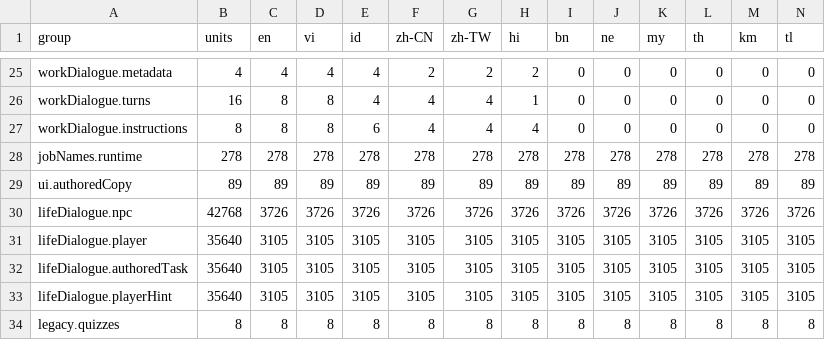
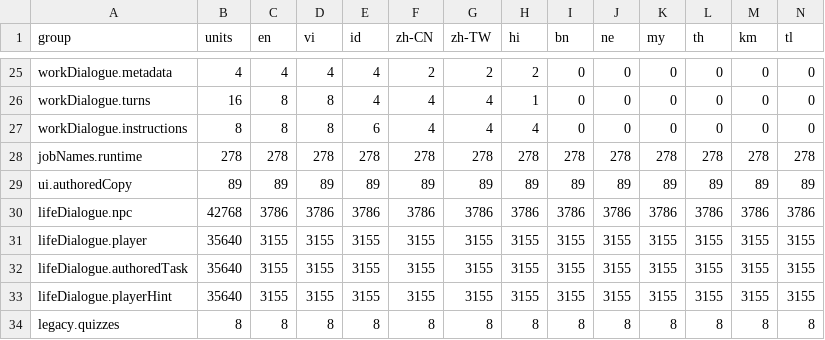
Before and after one commit to duykhanhtokio/japan-app, a CSV file: docs/localization-workspace/coverage.csv, drawn as a sheet; only a part is shown, gaps mark what is left out.

Commit message:
Persist full-utterance dialogue self-repairs and explicit author holds
Validate the immutable staged input tree 5bc6a0a6a95e17b3903f879b55203328c426cd8f through canonical source/ID guards, the real loader and the app coverage audit while six authors continue independent work. 631/7128 scenarios have technical all-locale source coverage; 631 are author-ready, with 0 own editorial file holds still pending. Keep native/domain review false. Continue repairs and the full translation queue.

```diff
--- a/docs/localization-workspace/coverage.csv
+++ b/docs/localization-workspace/coverage.csv
@@ -29,6 +29,6 @@ jobNames.runtime,278,278,278,278,278,278,278,278,278,278,278,278,278
 ui.authoredCopy,89,89,89,89,89,89,89,89,89,89,89,89,89
-lifeDialogue.npc,42768,3726,3726,3726,3726,3726,3726,3726,3726,3726,3726,3726,3726
-lifeDialogue.player,35640,3105,3105,3105,3105,3105,3105,3105,3105,3105,3105,3105,3105
-lifeDialogue.authoredTask,35640,3105,3105,3105,3105,3105,3105,3105,3105,3105,3105,3105,3105
-lifeDialogue.playerHint,35640,3105,3105,3105,3105,3105,3105,3105,3105,3105,3105,3105,3105
+lifeDialogue.npc,42768,3786,3786,3786,3786,3786,3786,3786,3786,3786,3786,3786,3786
+lifeDialogue.player,35640,3155,3155,3155,3155,3155,3155,3155,3155,3155,3155,3155,3155
+lifeDialogue.authoredTask,35640,3155,3155,3155,3155,3155,3155,3155,3155,3155,3155,3155,3155
+lifeDialogue.playerHint,35640,3155,3155,3155,3155,3155,3155,3155,3155,3155,3155,3155,3155
 legacy.quizzes,8,8,8,8,8,8,8,8,8,8,8,8,8
```
Also changed, not shown: 15 other files.
